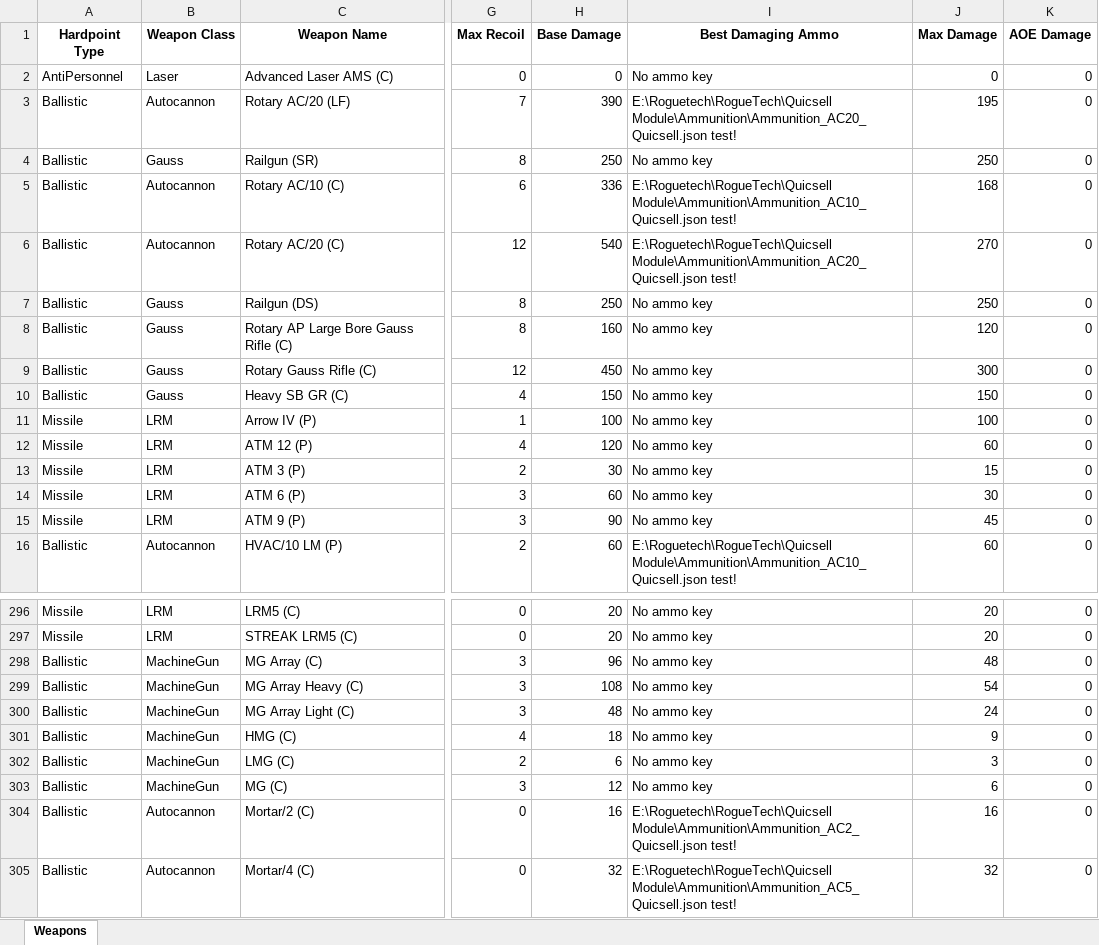
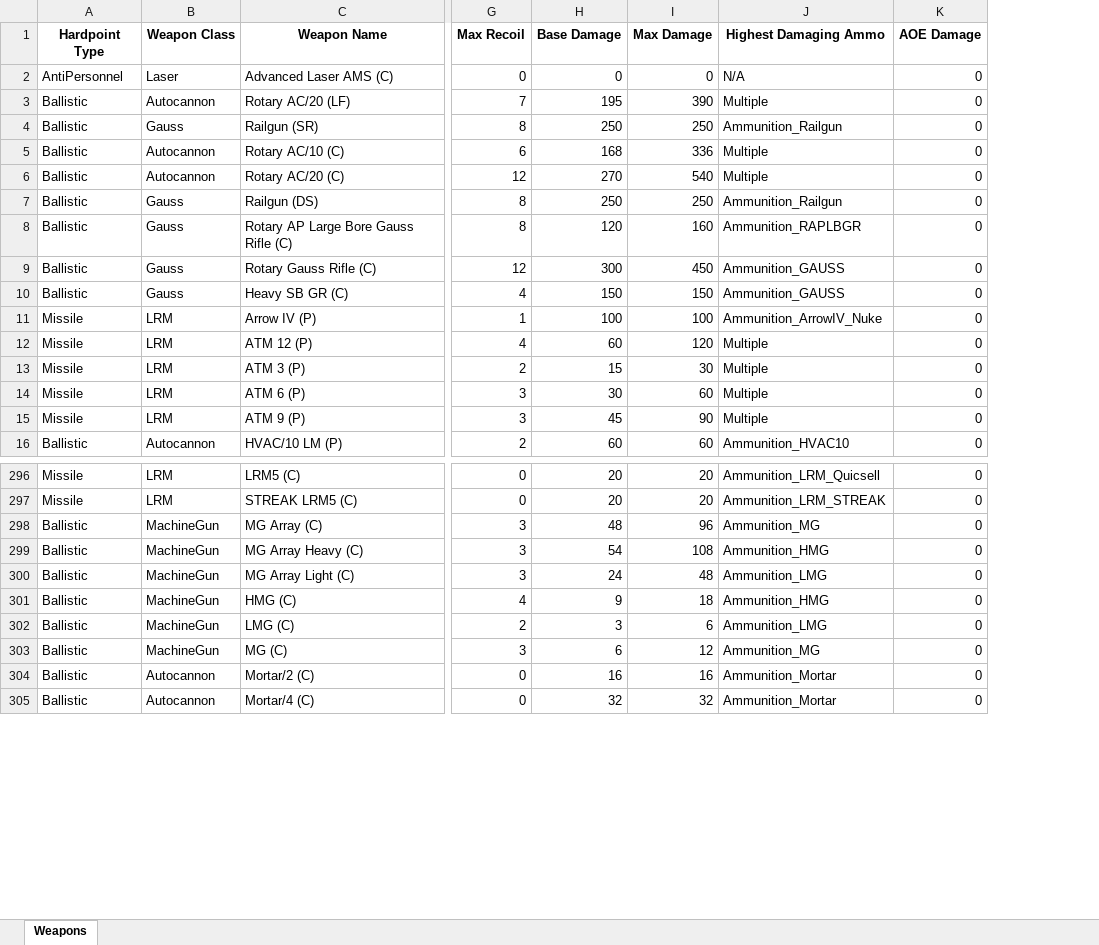
Before and after one commit to Procrastik/RT-Weapon-Scraper, an Excel workbook: RT Weaponlist.xlsx, sheet Weapons, drawn as a sheet; only a part is shown, gaps mark what is left out; values as stored, in another font and other column widths than the file's, no borders; removed rows and columns are numbered as before the commit, all else as after; the diff covers the shown part only; the diff names each change by its address in the sheet, - before the commit and + after, or states it on an @@ line.

```diff
--- a/RT Weaponlist.xlsx (sheet Weapons)
+++ b/RT Weaponlist.xlsx (sheet Weapons)
-column I (Best Damaging Ammo), rows 2-16: No ammo key | E:\Roguetech\RogueTech\Quicsell Module\Ammunition\Ammunition_AC20_Quicsell.json test! | No ammo key | E:\Roguetech\RogueTech\Quicsell Module\Ammunition\Ammunition_AC10_Quicsell.json test! | E:\Roguetech\RogueTech\Quicsell Module\Ammunition\Ammunition_AC20_Quicsell.json test! | No ammo key | No ammo key | No ammo key | No ammo key | No ammo key | No ammo key | No ammo key | No ammo key | No ammo key | E:\Roguetech\RogueTech\Quicsell Module\Ammunition\Ammunition_AC10_Quicsell.json test!; rows 296-305: No ammo key | No ammo key | No ammo key | No ammo key | No ammo key | No ammo key | No ammo key | No ammo key | E:\Roguetech\RogueTech\Quicsell Module\Ammunition\Ammunition_AC2_Quicsell.json test! | E:\Roguetech\RogueTech\Quicsell Module\Ammunition\Ammunition_AC5_Quicsell.json test!
+column J (Highest Damaging Ammo), rows 2-16: N/A | Multiple | Ammunition_Railgun | Multiple | Multiple | Ammunition_Railgun | Ammunition_RAPLBGR | Ammunition_GAUSS | Ammunition_GAUSS | Ammunition_ArrowIV_Nuke | Multiple | Multiple | Multiple | Multiple | Ammunition_HVAC10; rows 296-305: Ammunition_LRM_Quicsell | Ammunition_LRM_STREAK | Ammunition_MG | Ammunition_HMG | Ammunition_LMG | Ammunition_HMG | Ammunition_LMG | Ammunition_MG | Ammunition_Mortar | Ammunition_Mortar
-H3 (Base Damage): 390
+H3 (Base Damage): 195
-I3 (Max Damage): 195
+I3 (Max Damage): 390
-H5 (Base Damage): 336
+H5 (Base Damage): 168
-I5 (Max Damage): 168
+I5 (Max Damage): 336
-H6 (Base Damage): 540
+H6 (Base Damage): 270
-I6 (Max Damage): 270
+I6 (Max Damage): 540
-H8 (Base Damage): 160
+H8 (Base Damage): 120
-I8 (Max Damage): 120
+I8 (Max Damage): 160
-H9 (Base Damage): 450
+H9 (Base Damage): 300
-I9 (Max Damage): 300
+I9 (Max Damage): 450
-H12 (Base Damage): 120
+H12 (Base Damage): 60
-I12 (Max Damage): 60
+I12 (Max Damage): 120
-H13 (Base Damage): 30
+H13 (Base Damage): 15
-I13 (Max Damage): 15
+I13 (Max Damage): 30
-H14 (Base Damage): 60
+H14 (Base Damage): 30
-I14 (Max Damage): 30
+I14 (Max Damage): 60
-H15 (Base Damage): 90
+H15 (Base Damage): 45
-I15 (Max Damage): 45
+I15 (Max Damage): 90
-H298 (Base Damage): 96
+H298 (Base Damage): 48
-I298 (Max Damage): 48
+I298 (Max Damage): 96
-H299 (Base Damage): 108
+H299 (Base Damage): 54
-I299 (Max Damage): 54
+I299 (Max Damage): 108
-H300 (Base Damage): 48
+H300 (Base Damage): 24
-I300 (Max Damage): 24
+I300 (Max Damage): 48
-H301 (Base Damage): 18
+H301 (Base Damage): 9
-I301 (Max Damage): 9
+I301 (Max Damage): 18
-H302 (Base Damage): 6
+H302 (Base Damage): 3
-I302 (Max Damage): 3
+I302 (Max Damage): 6
-H303 (Base Damage): 12
+H303 (Base Damage): 6
-I303 (Max Damage): 6
+I303 (Max Damage): 12
```
Also changed, not shown: 232 edited cells elsewhere in this sheet, RT Weaponlist_color.xlsx, 2 other files.
